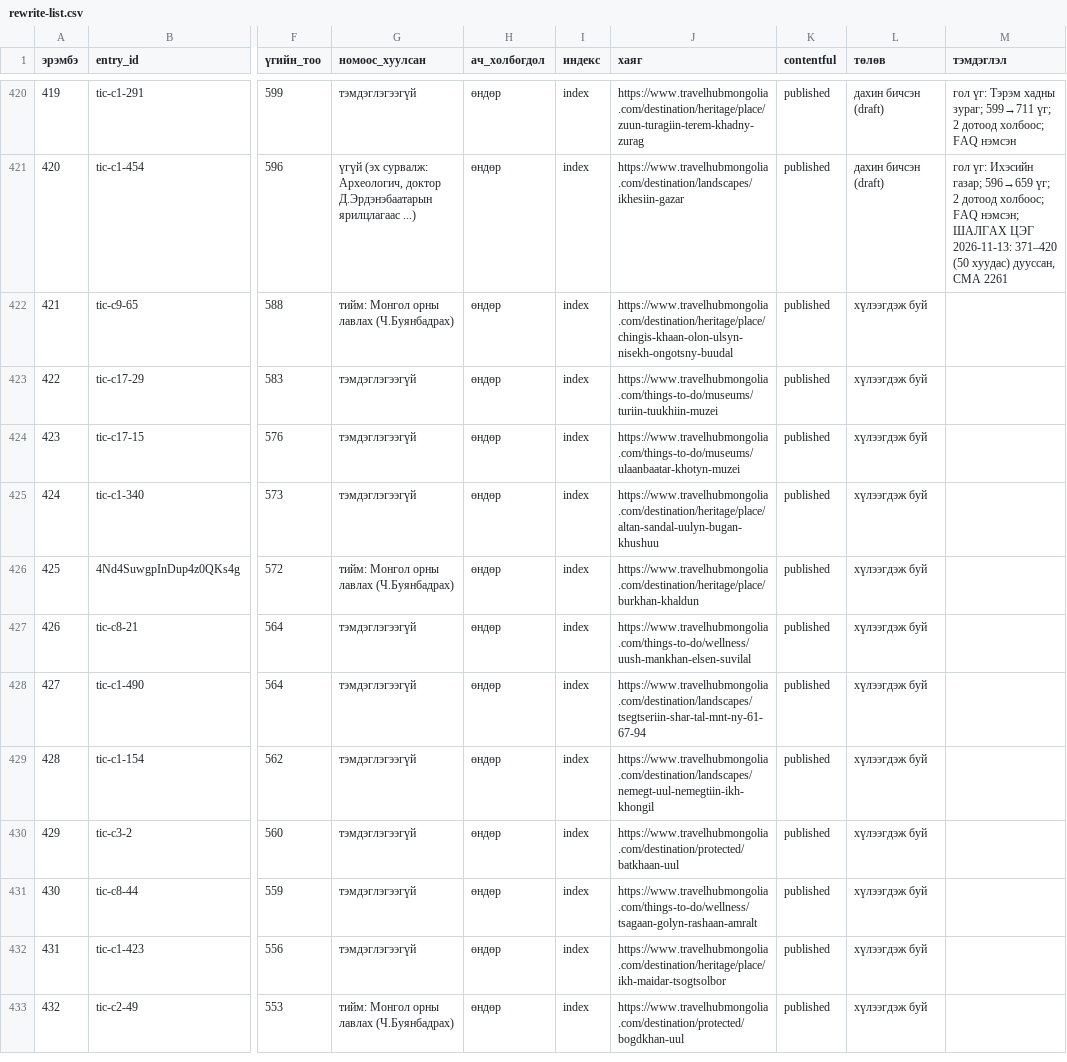
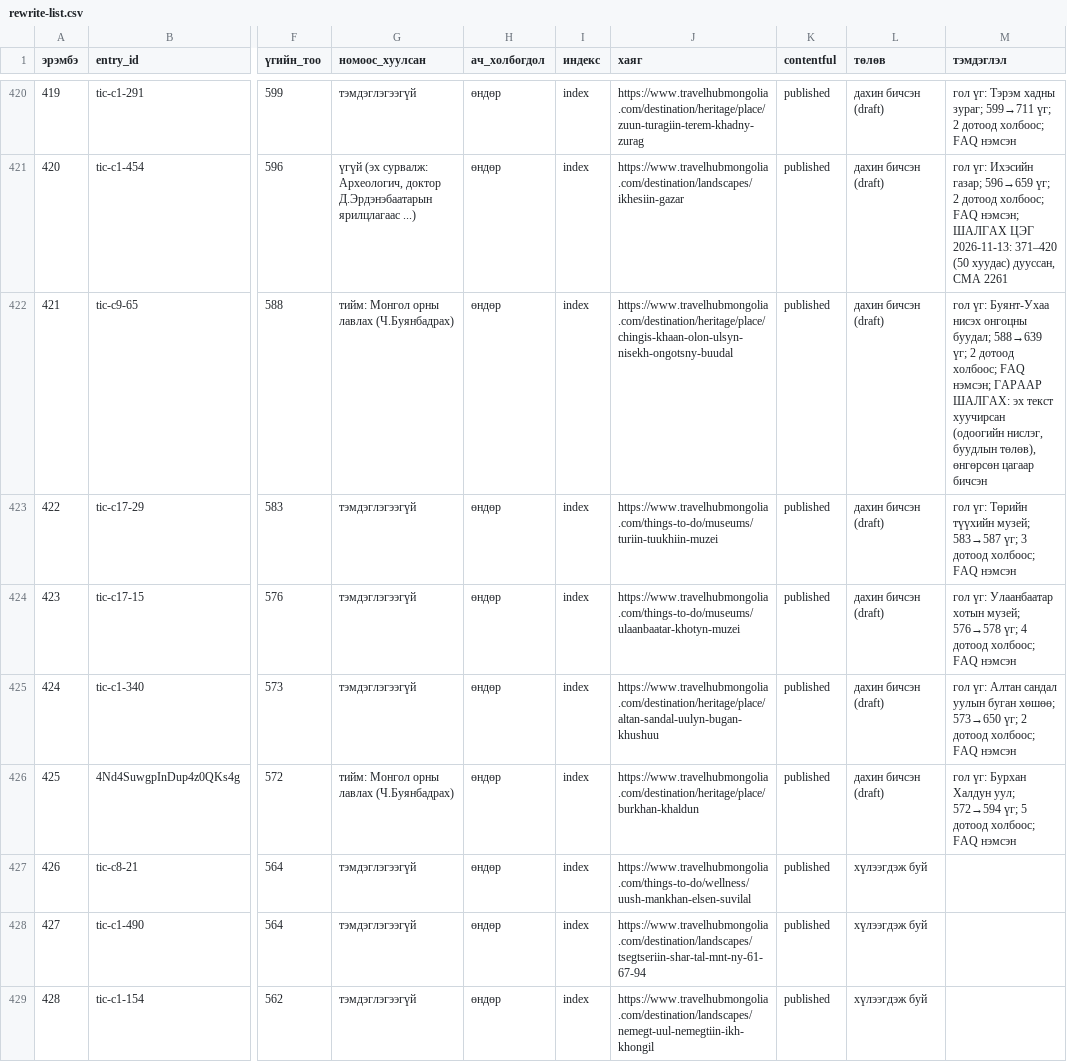
Before and after one commit to joinmemanager/travel-mongolia, a CSV file: docs/plan/rewrite-list.csv, drawn as a sheet; only a part is shown, gaps mark what is left out; the shorter side is filled out with more unchanged rows; the diff names each change by its address in the sheet, - before the commit and + after, or states it on an @@ line.

```diff
--- a/docs/plan/rewrite-list.csv
+++ b/docs/plan/rewrite-list.csv
-L422:L426 (төлөв): хүлээгдэж буй
+L422:L426 (төлөв): дахин бичсэн (draft)
-M422 (тэмдэглэл): (empty)
+M422 (тэмдэглэл): гол үг: Буянт-Ухаа нисэх онгоцны буудал; 588→639 үг; 2 дотоод холбоос; FAQ нэмсэн; ГАРААР ШАЛГАХ: эх текст хуучирсан (одоогийн нислэг, буудлын төлөв), өнгөрсөн цагаар бичсэн
-M423 (тэмдэглэл): (empty)
+M423 (тэмдэглэл): гол үг: Төрийн түүхийн музей; 583→587 үг; 3 дотоод холбоос; FAQ нэмсэн
-M424 (тэмдэглэл): (empty)
+M424 (тэмдэглэл): гол үг: Улаанбаатар хотын музей; 576→578 үг; 4 дотоод холбоос; FAQ нэмсэн
-M425 (тэмдэглэл): (empty)
+M425 (тэмдэглэл): гол үг: Алтан сандал уулын буган хөшөө; 573→650 үг; 2 дотоод холбоос; FAQ нэмсэн
-M426 (тэмдэглэл): (empty)
+M426 (тэмдэглэл): гол үг: Бурхан Халдун уул; 572→594 үг; 5 дотоод холбоос; FAQ нэмсэн
```
Also changed, not shown: 6 other files.
